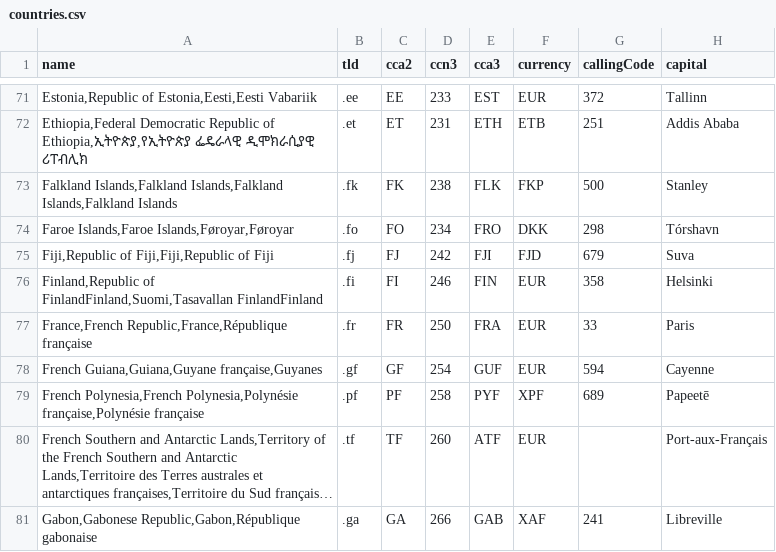
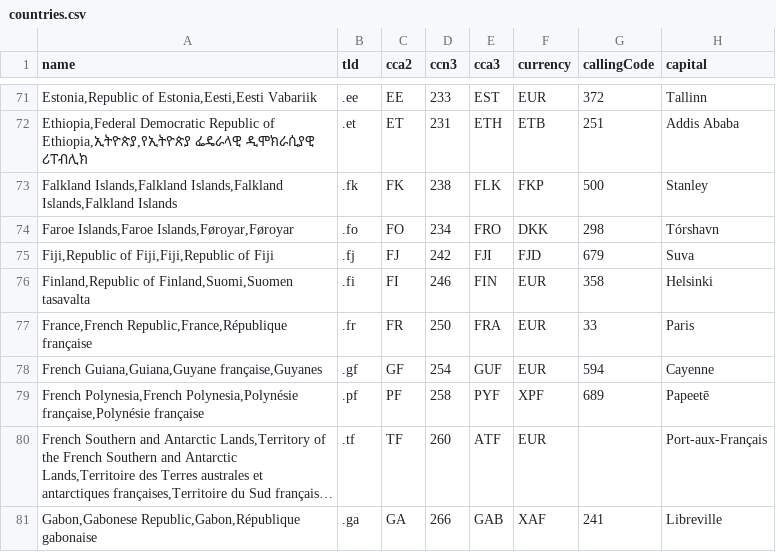
Before and after one commit to mledoze/countries, a CSV file: dist/countries.csv, drawn as a sheet; only a part is shown, gaps mark what is left out; long unchanged cells end in …; the diff names each change by its address in the sheet, - before the commit and + after, or states it on an @@ line.

Commit message:
Fix official names of Finland

```diff
--- a/dist/countries.csv
+++ b/dist/countries.csv
-A76 (name): Finland,Republic of FinlandFinland,Suomi,Tasavallan FinlandFinland
+A76 (name): Finland,Republic of Finland,Suomi,Suomen tasavalta
```
Also changed, not shown: 5 other files.
